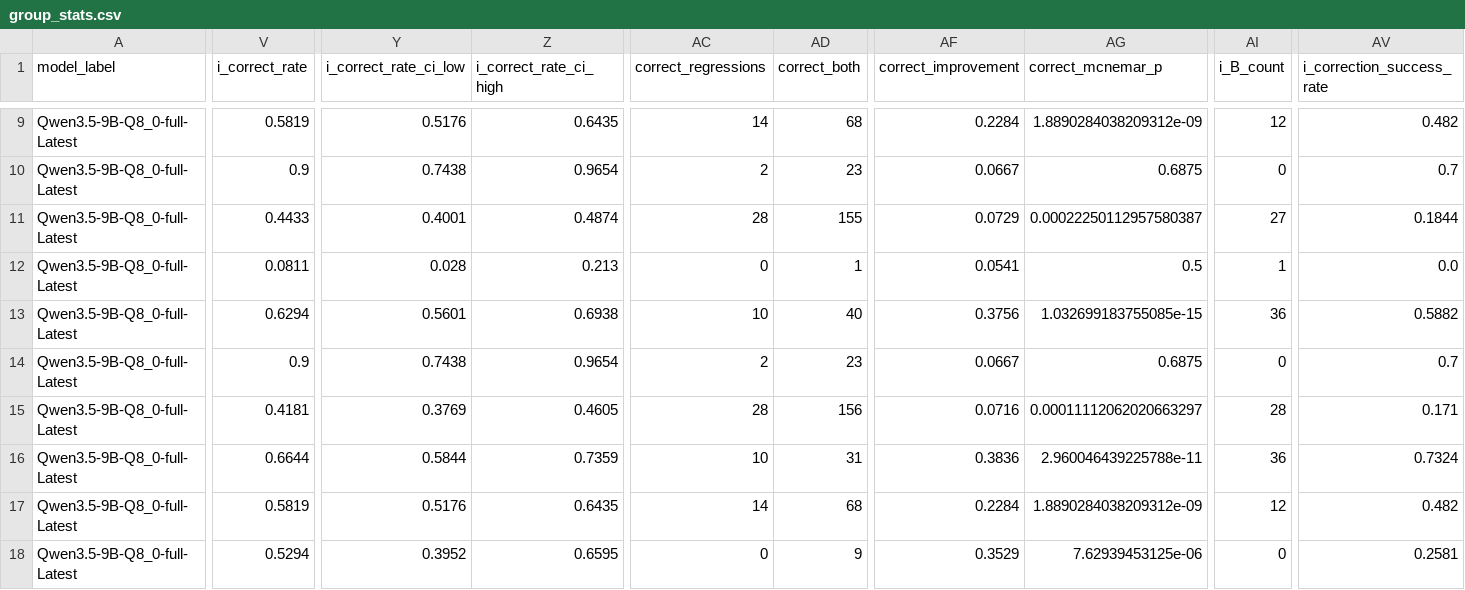
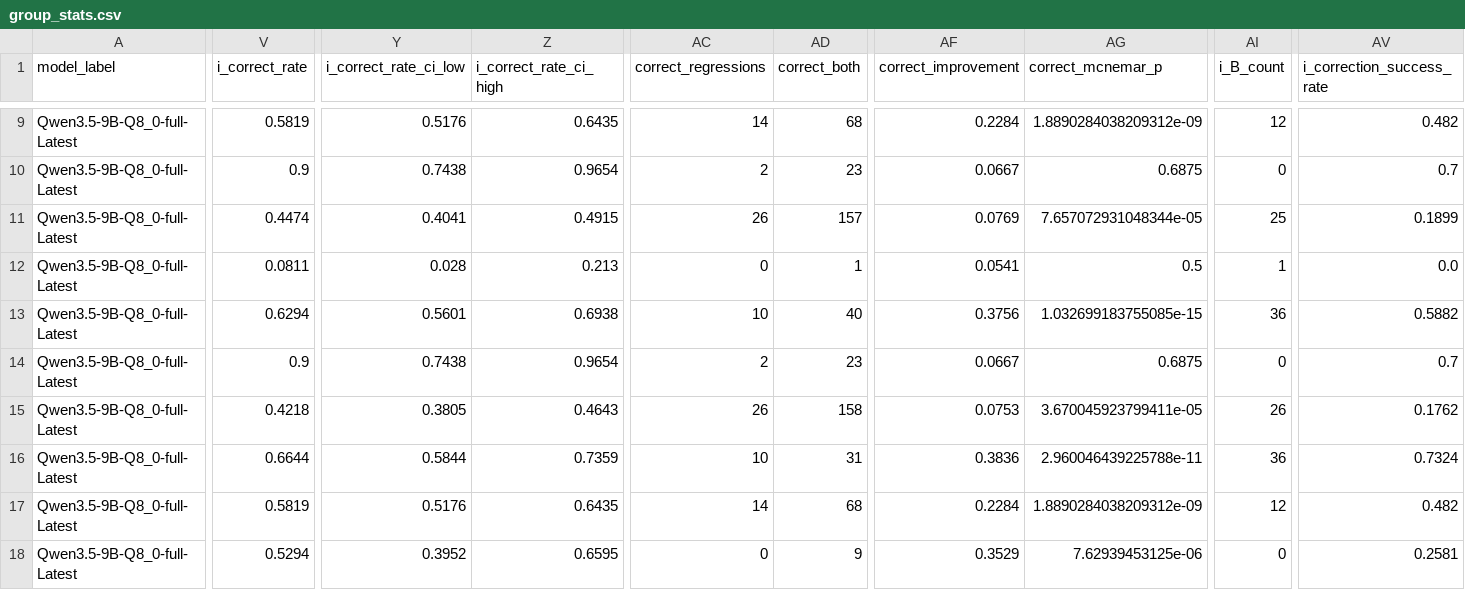
Before and after one commit to Ismaeel-Valli/Confident-Agent-COMP301-Project, a CSV file: COMP301 Project Final Submission/Findings/Statistical Analysis/Unprocessed Data/stats/by_quantization/Q8_0/Qwen3.5-9B-Q8_0-full-Latest/group_stats.csv, drawn as a sheet; only a part is shown, gaps mark what is left out; the diff covers the shown part only; the diff names each change by its address in the sheet, - before the commit and + after, or states it on an @@ line.

```diff
--- a/COMP301 Project Final Submission/Findings/Statistical Analysis/Unprocessed Data/stats/by_quantization/Q8_0/Qwen3.5-9B-Q8_0-full-Latest/group_stats.csv
+++ b/COMP301 Project Final Submission/Findings/Statistical Analysis/Unprocessed Data/stats/by_quantization/Q8_0/Qwen3.5-9B-Q8_0-full-Latest/group_stats.csv
-V11 (i_correct_rate): 0.4433
+V11 (i_correct_rate): 0.4474
-Y11 (i_correct_rate_ci_low): 0.4001
+Y11 (i_correct_rate_ci_low): 0.4041
-Z11 (i_correct_rate_ci_high): 0.4874
+Z11 (i_correct_rate_ci_high): 0.4915
-AC11 (correct_regressions): 28
+AC11 (correct_regressions): 26
-AD11 (correct_both): 155
+AD11 (correct_both): 157
-AF11 (correct_improvement): 0.0729
+AF11 (correct_improvement): 0.0769
-AG11 (correct_mcnemar_p): 0.00022250112957580387
+AG11 (correct_mcnemar_p): 7.657072931048344e-05
-AI11 (i_B_count): 27
+AI11 (i_B_count): 25
-AV11 (i_correction_success_rate): 0.1844
+AV11 (i_correction_success_rate): 0.1899
-V15 (i_correct_rate): 0.4181
+V15 (i_correct_rate): 0.4218
-Y15 (i_correct_rate_ci_low): 0.3769
+Y15 (i_correct_rate_ci_low): 0.3805
-Z15 (i_correct_rate_ci_high): 0.4605
+Z15 (i_correct_rate_ci_high): 0.4643
-AC15 (correct_regressions): 28
+AC15 (correct_regressions): 26
-AD15 (correct_both): 156
+AD15 (correct_both): 158
-AF15 (correct_improvement): 0.0716
+AF15 (correct_improvement): 0.0753
-AG15 (correct_mcnemar_p): 0.00011112062020663297
+AG15 (correct_mcnemar_p): 3.670045923799411e-05
-AI15 (i_B_count): 28
+AI15 (i_B_count): 26
-AV15 (i_correction_success_rate): 0.171
+AV15 (i_correction_success_rate): 0.1762
```
Also changed, not shown: 59 edited cells elsewhere in this file, COMP301 Project Final Submission/Findings/Statistical Analysis/Unprocessed Data/stats/by_quantization/Q6_K/QQwen3.5-9B-Q6_K-full-Latest/group_stats.csv, COMP301 Project Final Submission/Findings/Statistical Analysis/Unprocessed Data/stats/by_quantization/Q6_K/QQwen3.5-9B-Q6_K-full-Latest/metrics_long.csv, 23 other files.
